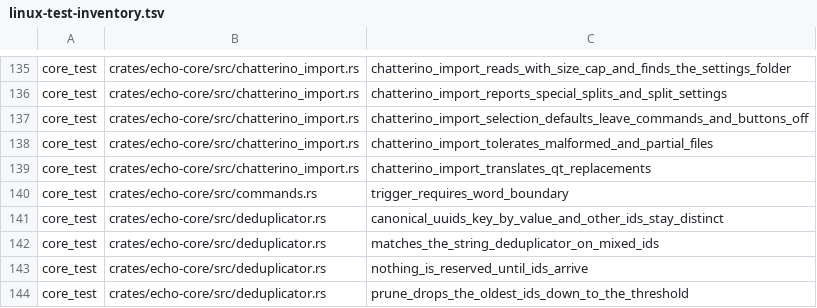
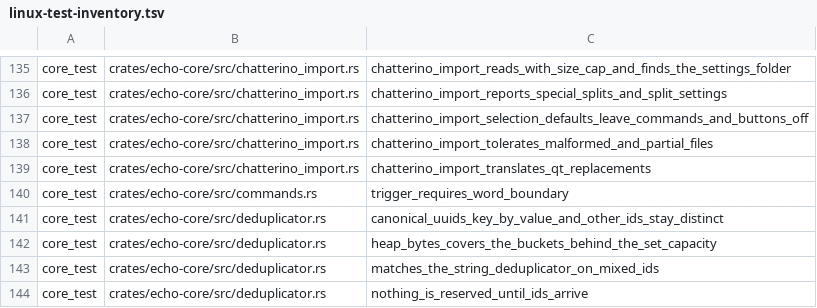
Before and after one commit to Revulate/Echo, a TSV file: scripts/linux-test-inventory.tsv, drawn as a sheet; only a part is shown, gaps mark what is left out; the shorter side is filled out with more unchanged rows; the diff names each change by its address in the sheet, - before the commit and + after, or states it on an @@ line.

```diff
--- a/scripts/linux-test-inventory.tsv
+++ b/scripts/linux-test-inventory.tsv
+row 142: core_test | crates/echo-core/src/deduplicator.rs | heap_bytes_covers_the_buckets_behind_the_set_capacity
```
Also changed, not shown: 1 other file.
